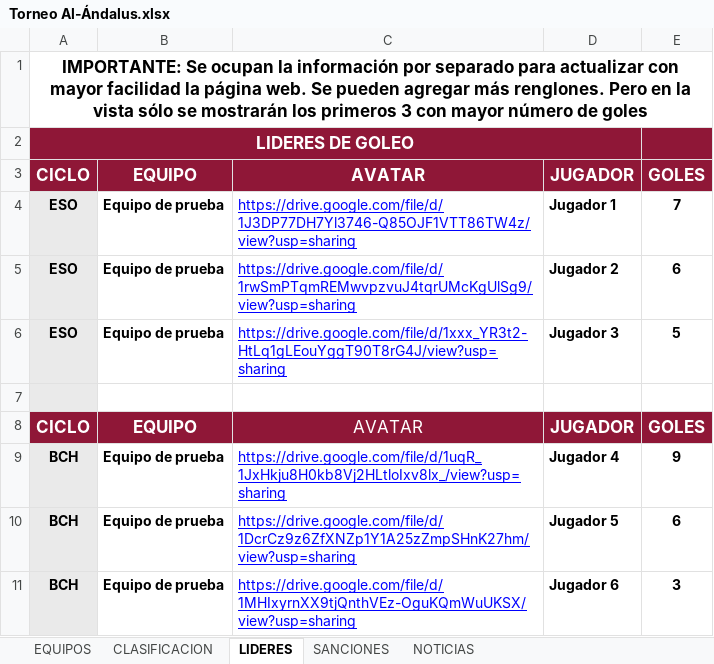
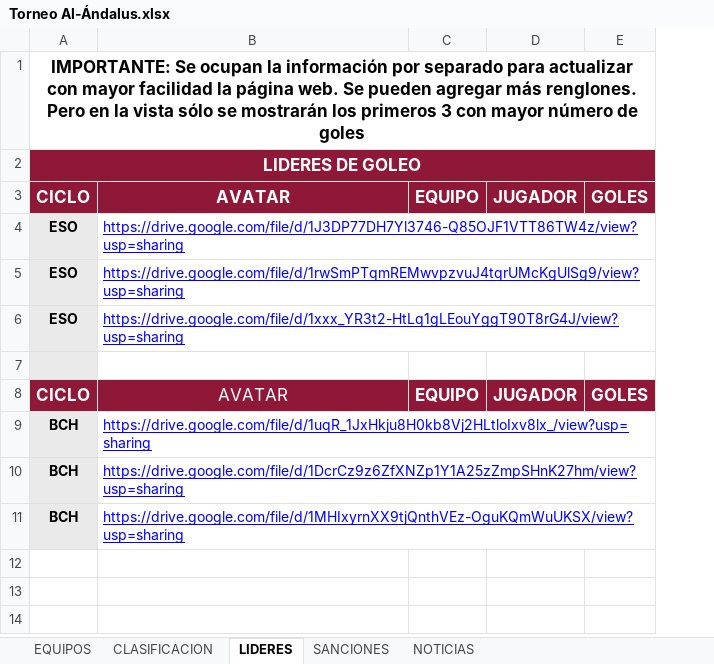
Before and after one commit to GerardoHMX/TorneoAl-Andalus, an Excel workbook: Torneo Al-Ándalus.xlsx, sheet LIDERES, drawn as a sheet; values as stored, in another font and other column widths than the file's, no borders; charts and pictures not drawn; removed rows and columns are numbered as before the commit, all else as after; the diff names each change by its address in the sheet, - before the commit and + after, or states it on an @@ line.

```diff
--- a/Torneo Al-Ándalus.xlsx (sheet LIDERES)
+++ b/Torneo Al-Ándalus.xlsx (sheet LIDERES)
-column B, rows 3-11: EQUIPO | Equipo de prueba | Equipo de prueba | Equipo de prueba |  | EQUIPO | Equipo de prueba | Equipo de prueba | Equipo de prueba
+column C, rows 3-8: EQUIPO |  |  |  |  | EQUIPO
-A2:D2 merged
+A2:E2 merged
-E2 fill: #8F1737
+E2 fill: none
-D4: Jugador 1
+D4: (empty)
-E4: 7
+E4: (empty)
-D5: Jugador 2
+D5: (empty)
-E5: 6
+E5: (empty)
-D6: Jugador 3
+D6: (empty)
-E6: 5
+E6: (empty)
-D9: Jugador 4
+D9: (empty)
-E9: 9
+E9: (empty)
-D10: Jugador 5
+D10: (empty)
-E10: 6
+E10: (empty)
-D11: Jugador 6
+D11: (empty)
-E11: 3
+E11: (empty)
```
Also changed, not shown: sheet CLASIFICACION, sheet SANCIONES, sheet NOTICIAS, sheet EQUIPOS, formulas that keep their value, 5 other files.
